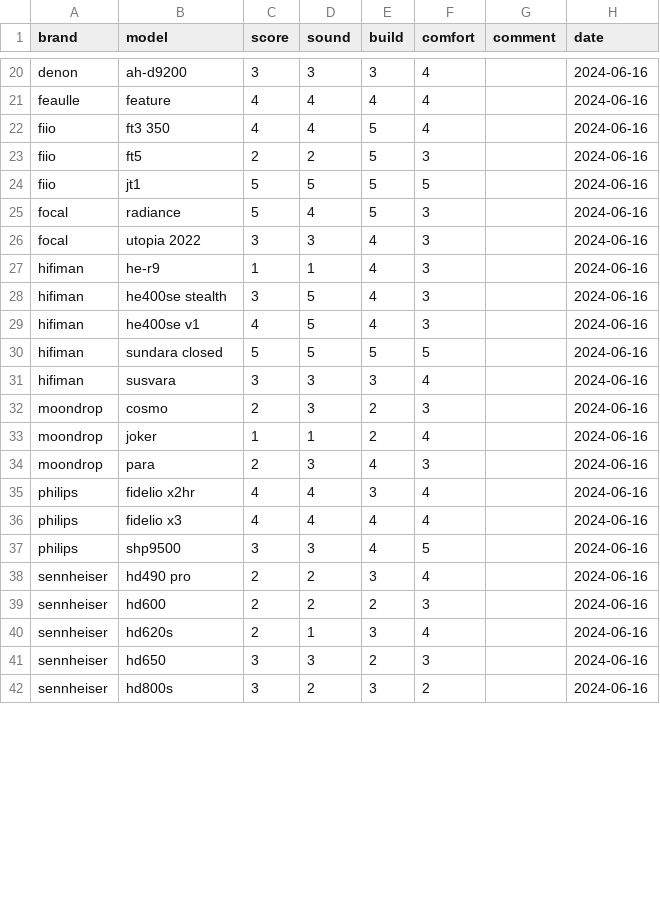
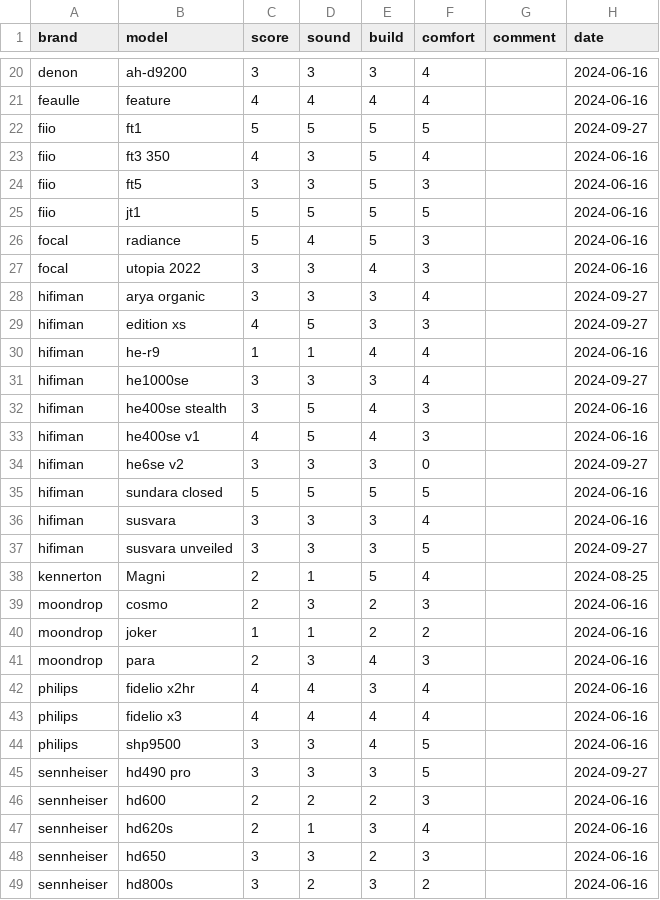
Before and after one commit to Sha1rholder/Sound-Library, a CSV file: data/over-ear score cn.csv, drawn as a sheet; only a part is shown, gaps mark what is left out; the diff covers the shown part only.

```diff
--- a/data/over-ear score cn.csv
+++ b/data/over-ear score cn.csv
@@ -21,4 +21,5 @@ denon,ah-d9200,3,3,3,4,,2024-06-16
 feaulle,feature,4,4,4,4,,2024-06-16
-fiio,ft3 350,4,4,5,4,,2024-06-16
-fiio,ft5,2,2,5,3,,2024-06-16
+fiio,ft1,5,5,5,5,,2024-09-27
+fiio,ft3 350,4,3,5,4,,2024-06-16
+fiio,ft5,3,3,5,3,,2024-06-16
 fiio,jt1,5,5,5,5,,2024-06-16
@@ -26,9 +27,15 @@ focal,radiance,5,4,5,3,,2024-06-16
 focal,utopia 2022,3,3,4,3,,2024-06-16
-hifiman,he-r9,1,1,4,3,,2024-06-16
+hifiman,arya organic,3,3,3,4,,2024-09-27
+hifiman,edition xs,4,5,3,3,,2024-09-27
+hifiman,he-r9,1,1,4,4,,2024-06-16
+hifiman,he1000se,3,3,3,4,,2024-09-27
 hifiman,he400se stealth,3,5,4,3,,2024-06-16
 hifiman,he400se v1,4,5,4,3,,2024-06-16
+hifiman,he6se v2,3,3,3,0,,2024-09-27
 hifiman,sundara closed,5,5,5,5,,2024-06-16
 hifiman,susvara,3,3,3,4,,2024-06-16
+hifiman,susvara unveiled,3,3,3,5,,2024-09-27
+kennerton,Magni,2,1,5,4,,2024-08-25
 moondrop,cosmo,2,3,2,3,,2024-06-16
-moondrop,joker,1,1,2,4,,2024-06-16
+moondrop,joker,1,1,2,2,,2024-06-16
 moondrop,para,2,3,4,3,,2024-06-16
@@ -37,3 +44,3 @@ philips,fidelio x3,4,4,4,4,,2024-06-16
 philips,shp9500,3,3,4,5,,2024-06-16
-sennheiser,hd490 pro,2,2,3,4,,2024-06-16
+sennheiser,hd490 pro,3,3,3,5,,2024-09-27
 sennheiser,hd600,2,2,2,3,,2024-06-16
```
Also changed, not shown: 1 added row, 2 removed rows and 12 edited cells elsewhere in this file, data/over-ear sensitivity official.csv, 3 other files.
